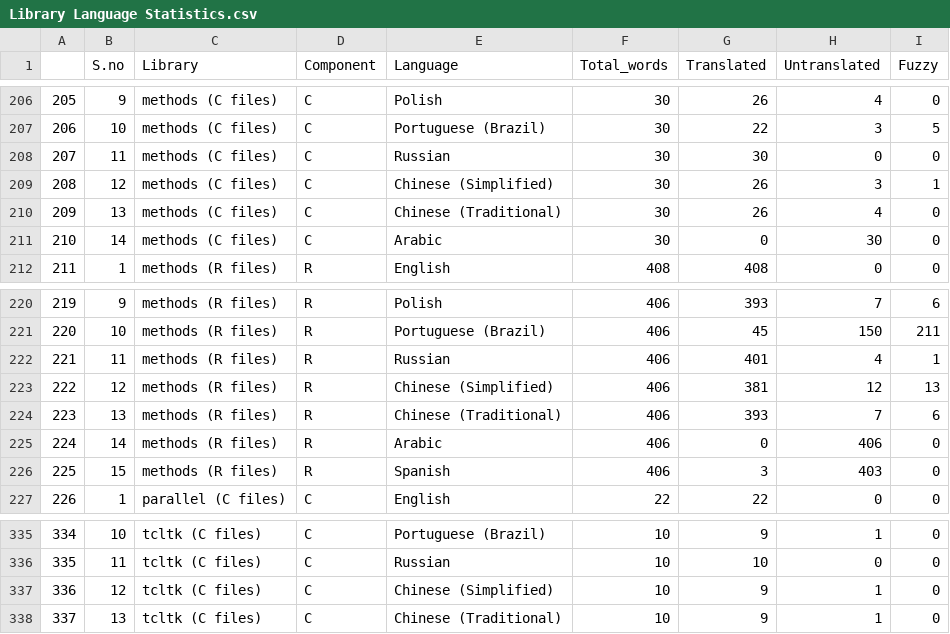
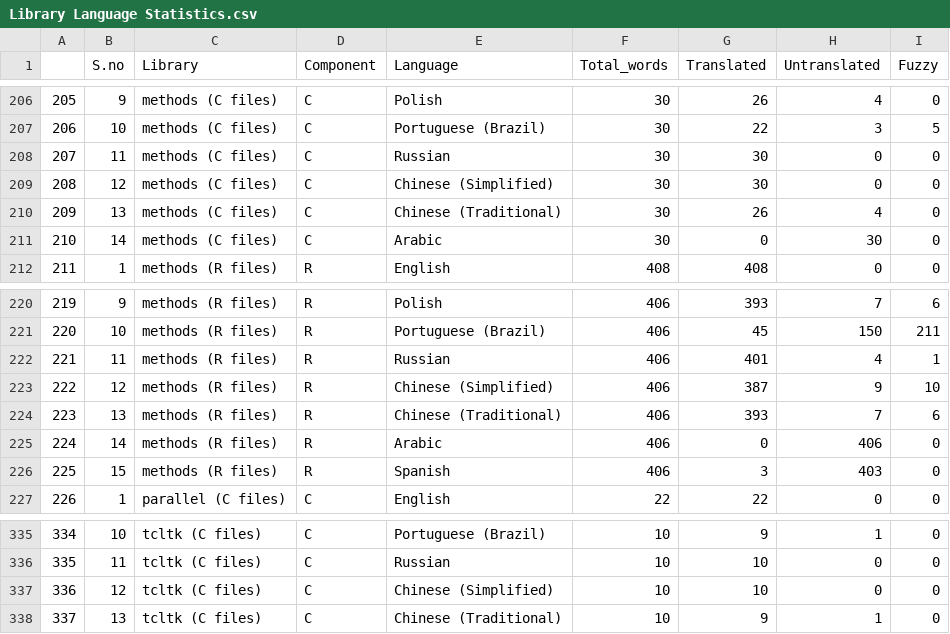
Before and after one commit to shrish-shete20/weblate, a CSV file: Library Language Statistics/Library Language Statistics.csv, drawn as a sheet; only a part is shown, gaps mark what is left out.

Commit message:
Updated Library Csv

```diff
--- a/Library Language Statistics/Library Language Statistics.csv
+++ b/Library Language Statistics/Library Language Statistics.csv
@@ -208,3 +208,3 @@
 "207",11,"methods (C files)","C","Russian",30,30,0,0
-"208",12,"methods (C files)","C","Chinese (Simplified)",30,26,3,1
+"208",12,"methods (C files)","C","Chinese (Simplified)",30,30,0,0
 "209",13,"methods (C files)","C","Chinese (Traditional)",30,26,4,0
@@ -222,3 +222,3 @@
 "221",11,"methods (R files)","R","Russian",406,401,4,1
-"222",12,"methods (R files)","R","Chinese (Simplified)",406,381,12,13
+"222",12,"methods (R files)","R","Chinese (Simplified)",406,387,9,10
 "223",13,"methods (R files)","R","Chinese (Traditional)",406,393,7,6
@@ -336,3 +336,3 @@
 "335",11,"tcltk (C files)","C","Russian",10,10,0,0
-"336",12,"tcltk (C files)","C","Chinese (Simplified)",10,9,1,0
+"336",12,"tcltk (C files)","C","Chinese (Simplified)",10,10,0,0
 "337",13,"tcltk (C files)","C","Chinese (Traditional)",10,9,1,0
```
